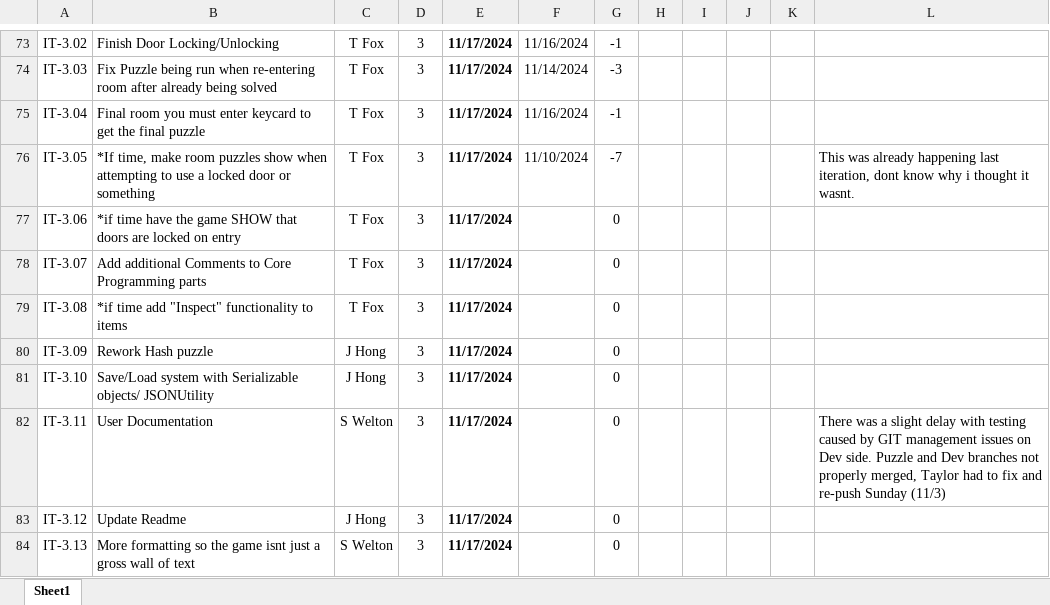
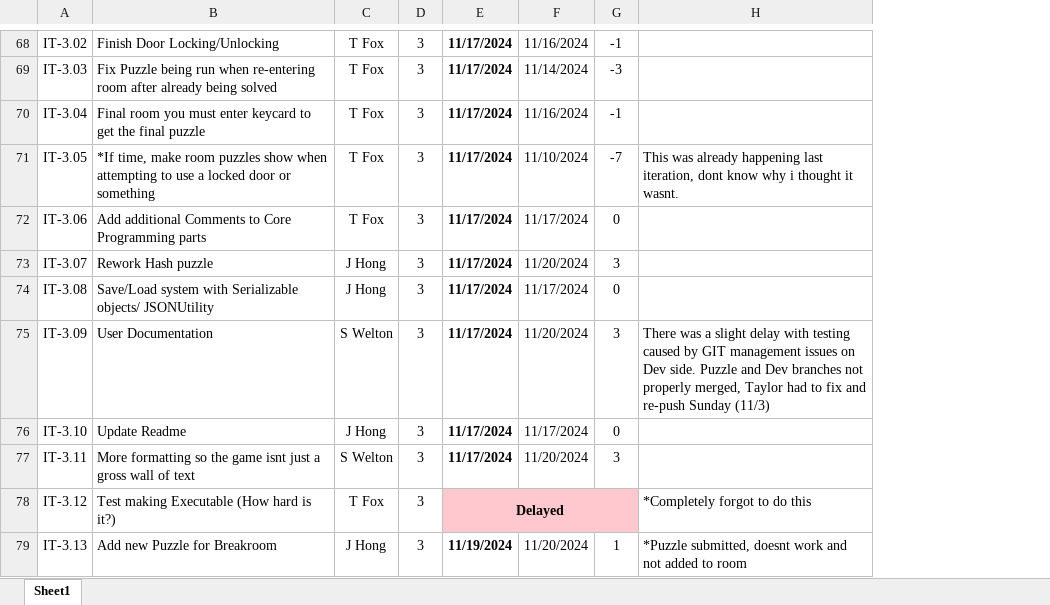
Before and after one commit to TKayaFox/Shattered-Protocols-Text-RPG, an Excel workbook: Documents/project requirements spreadsheet.xlsx, sheet Sheet1, drawn as a sheet; only a part is shown, gaps mark what is left out; values as stored, in another font and other column widths than the file's, no borders; conditional formats not drawn; removed rows and columns are numbered as before the commit, all else as after; the diff covers the shown part only; the diff names each change by its address in the sheet, - before the commit and + after, or states it on an @@ line.

Commit message:
random commit

```diff
--- a/Documents/project requirements spreadsheet.xlsx (sheet Sheet1)
+++ b/Documents/project requirements spreadsheet.xlsx (sheet Sheet1)
-column H, empty
-column I, empty
-column J, empty
-column K, empty
-B72: *if time have the game SHOW that doors are locked on entry
+B72: Add additional Comments to Core Programming parts
-F72: (empty)
+F72: 11/17/2024
-B73: Add additional Comments to Core Programming parts
+B73: Rework Hash puzzle
-C73:C74: T Fox
+C73:C74: J Hong
-F73: (empty)
+F73: 11/20/2024
-G73: 0
+G73: 3
-B74: *if time add "Inspect" functionality to items
+B74: Save/Load system with Serializable objects/ JSONUtility
-F74: (empty)
+F74: 11/17/2024
-B75: Rework Hash puzzle
+B75: User Documentation
-C75: J Hong
+C75: S Welton
-F75: (empty)
+F75: 11/20/2024
-G75: 0
+G75: 3
-H75: (empty)
+H75: There was a slight delay with testing caused by GIT management issues on Dev side. Puzzle and Dev branches not properly merged, Taylor had to fix and re-push Sunday (11/3)
-B76: Save/Load system with Serializable objects/ JSONUtility
+B76: Update Readme
-F76: (empty)
+F76: 11/17/2024
-B77: User Documentation
+B77: More formatting so the game isnt just a gross wall of text
-F77: (empty)
+F77: 11/20/2024
-G77: 0
+G77: 3
-H77: There was a slight delay with testing caused by GIT management issues on Dev side. Puzzle and Dev branches not properly merged, Taylor had to fix and re-push Sunday (11/3)
+H77: (empty)
-B78: Update Readme
+B78: Test making Executable (How hard is it?)
-C78: J Hong
+C78: T Fox
-E78: 11/17/2024
+E78: Delayed
-E78:G78 fill: none
+E78:G78 fill: #FFC7CE
+E78:G78 merged
-G78: 0
+G78: (empty)
-H78: (empty)
+H78: *Completely forgot to do this
-B79: More formatting so the game isnt just a gross wall of text
+B79: Add new Puzzle for Breakroom
-C79: S Welton
+C79: J Hong
-E79: 11/17/2024
+E79: 11/19/2024
-F79: (empty)
+F79: 11/20/2024
-G79: 0
+G79: 1
-H79: (empty)
+H79: *Puzzle submitted, doesnt work and not added to room
```
Also changed, not shown: 24 added rows, 9 removed rows, 27 edited cells, cell formats and merged cells elsewhere in this sheet, formulas that keep their value, hidden cells.
